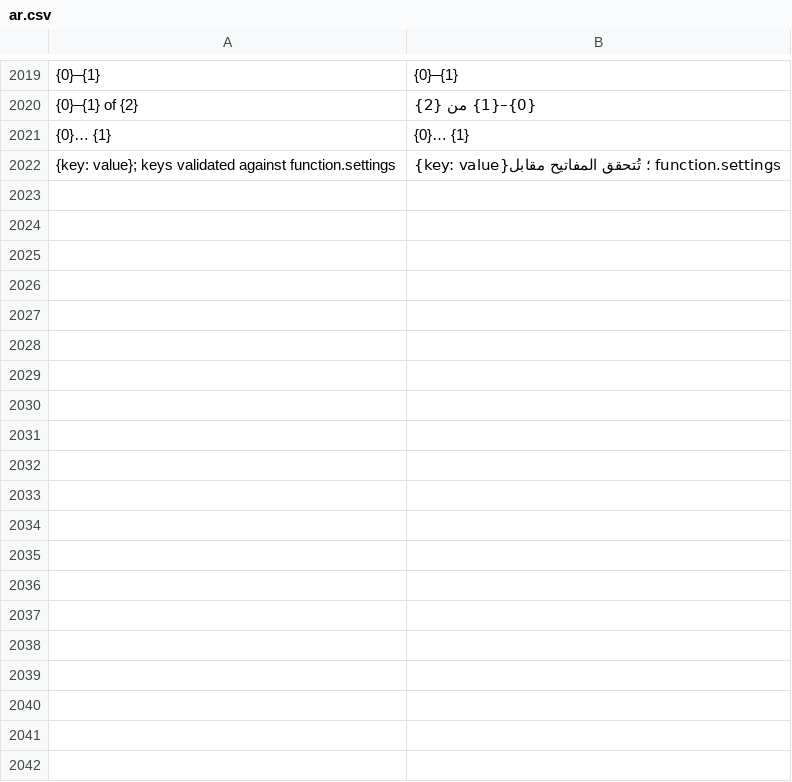
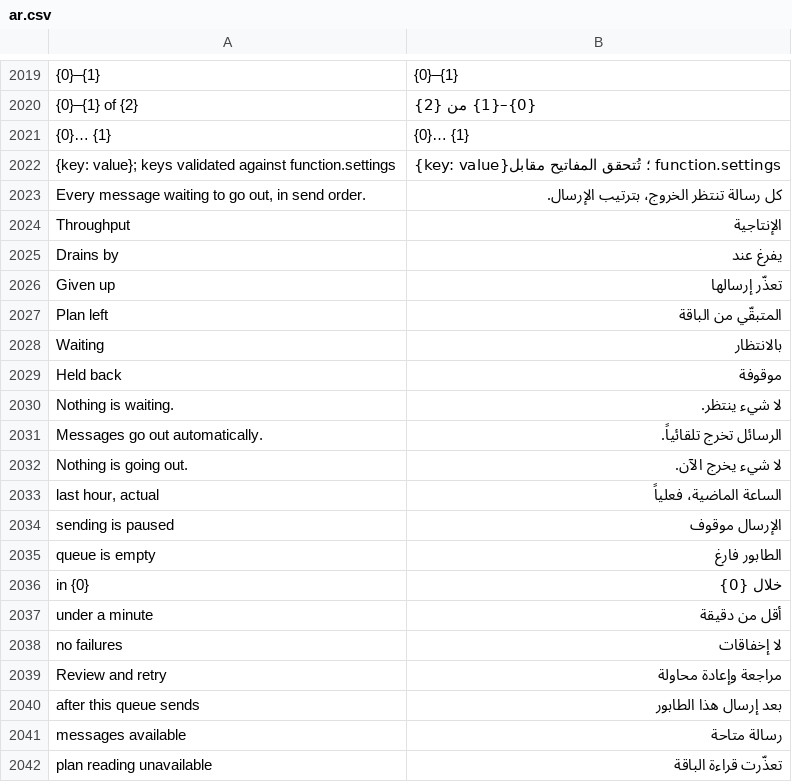
Before and after one commit to champion-alshwmi/whatsapp_next, a CSV file: whatsapp_next/translations/ar.csv, drawn as a sheet; only a part is shown, gaps mark what is left out; the diff covers the shown part only; the diff names each change by its address in the sheet, - before the commit and + after, or states it on an @@ line.

```diff
--- a/whatsapp_next/translations/ar.csv
+++ b/whatsapp_next/translations/ar.csv
+row 2023: Every message waiting to go out, in send order. | كل رسالة تنتظر الخروج، بترتيب الإرسال.
+row 2024: Throughput | الإنتاجية
+row 2025: Drains by | يفرغ عند
+row 2026: Given up | تعذّر إرسالها
+row 2027: Plan left | المتبقّي من الباقة
+row 2028: Waiting | بالانتظار
+row 2029: Held back | موقوفة
+row 2030: Nothing is waiting. | لا شيء ينتظر.
+row 2031: Messages go out automatically. | الرسائل تخرج تلقائياً.
+row 2032: Nothing is going out. | لا شيء يخرج الآن.
+row 2033: last hour, actual | الساعة الماضية، فعلياً
+row 2034: sending is paused | الإرسال موقوف
+row 2035: queue is empty | الطابور فارغ
+row 2036: in {0} | خلال {0}
+row 2037: under a minute | أقل من دقيقة
+row 2038: no failures | لا إخفاقات
+row 2039: Review and retry | مراجعة وإعادة محاولة
+row 2040: after this queue sends | بعد إرسال هذا الطابور
+row 2041: messages available | رسالة متاحة
+row 2042: plan reading unavailable | تعذّرت قراءة الباقة
```
Also changed, not shown: 11 added rows and 1 edited cell elsewhere in this file, 7 other files.
